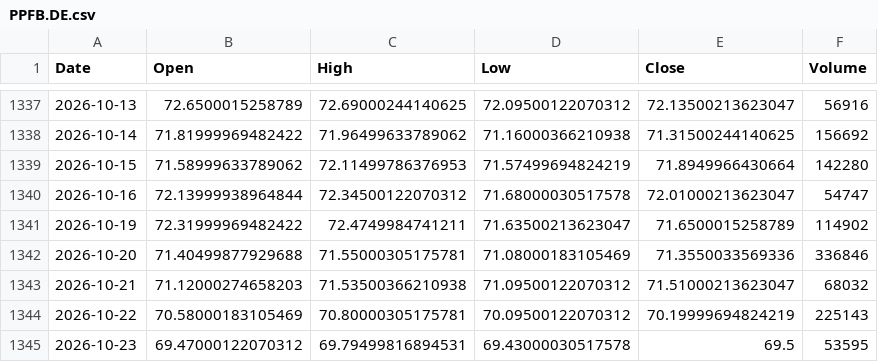
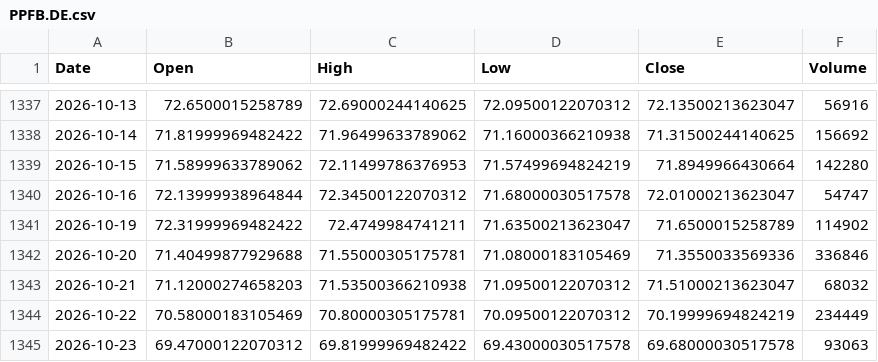
Before and after one commit to QuimEsc/ProvesInicials, a CSV file: dades_historiques/PPFB.DE.csv, drawn as a sheet; only a part is shown, gaps mark what is left out.

```diff
--- a/dades_historiques/PPFB.DE.csv
+++ b/dades_historiques/PPFB.DE.csv
@@ -1343,3 +1343,3 @@ Date,Open,High,Low,Close,Volume
 2026-10-21,71.12000274658203,71.53500366210938,71.09500122070312,71.51000213623047,68032
-2026-10-22,70.58000183105469,70.80000305175781,70.09500122070312,70.19999694824219,225143
-2026-10-23,69.47000122070312,69.79499816894531,69.43000030517578,69.5,53595
+2026-10-22,70.58000183105469,70.80000305175781,70.09500122070312,70.19999694824219,234449
+2026-10-23,69.47000122070312,69.81999969482422,69.43000030517578,69.68000030517578,93063
```
Also changed, not shown: dades_historiques/FLXK.L.csv, dades_historiques/NQSE.DE.csv, 28 other files.
